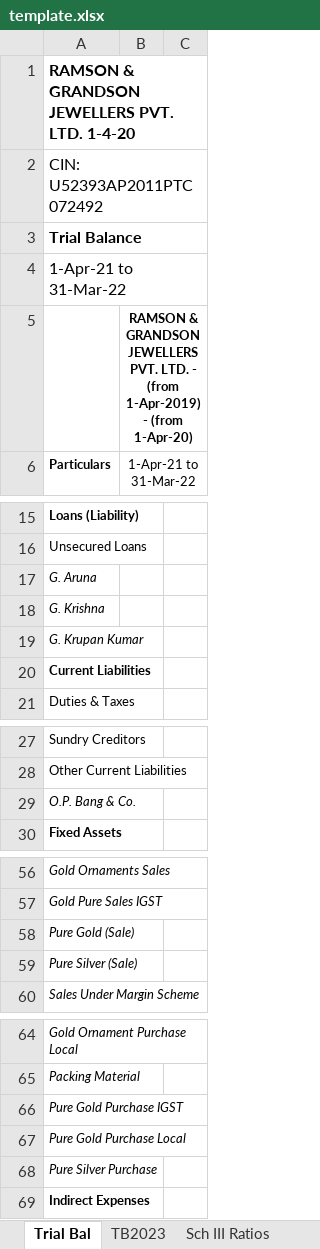
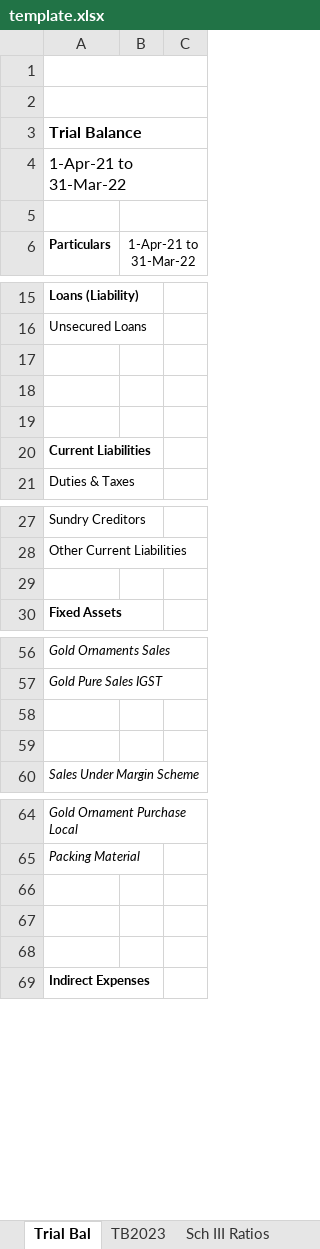
Before and after one commit to prasadazka/Tawthiq, an Excel workbook: backend/app/xbrl/india/template.xlsx, sheet Trial Bal, drawn as a sheet; only a part is shown, gaps mark what is left out; values as stored, in another font and other column widths than the file's, no borders; the diff names each change by its address in the sheet, - before the commit and + after, or states it on an @@ line.

```diff
--- a/backend/app/xbrl/india/template.xlsx (sheet Trial Bal)
+++ b/backend/app/xbrl/india/template.xlsx (sheet Trial Bal)
-A1 (Particulars): RAMSON & GRANDSON JEWELLERS PVT. LTD. 1-4-20
+A1 (Particulars): (empty)
-A2 (Particulars): CIN: U52393AP2011PTC072492
+A2 (Particulars): (empty)
-B5 (1-Apr-21 to 31-Mar-22): RAMSON & GRANDSON JEWELLERS PVT. LTD. - (from 1-Apr-2019) - (from 1-Apr-20)
+B5 (1-Apr-21 to 31-Mar-22): (empty)
-A17 (Particulars): G. Aruna
+A17 (Particulars): (empty)
-A18 (Particulars): G. Krishna
+A18 (Particulars): (empty)
-A19 (Particulars): G. Krupan Kumar
+A19 (Particulars): (empty)
-A29 (Particulars): O.P. Bang & Co.
+A29 (Particulars): (empty)
-A58 (Particulars): Pure Gold (Sale)
+A58 (Particulars): (empty)
-A59 (Particulars): Pure Silver (Sale)
+A59 (Particulars): (empty)
-A66 (Particulars): Pure Gold Purchase IGST
+A66 (Particulars): (empty)
-A67 (Particulars): Pure Gold Purchase Local
+A67 (Particulars): (empty)
-A68 (Particulars): Pure Silver Purchase
+A68 (Particulars): (empty)
```
Also changed, not shown: sheet Add Notes, sheet BS, sheet CFS, sheet P&L, sheet Sch III Ratios, sheet TB2023, 3 more sheets, hidden cells, 2 other files.
